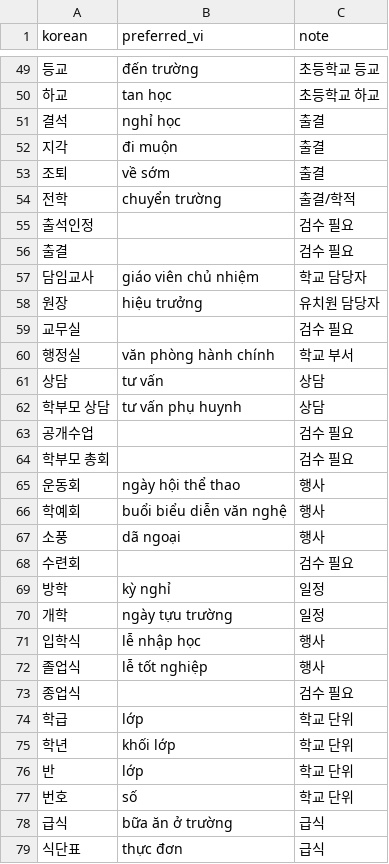
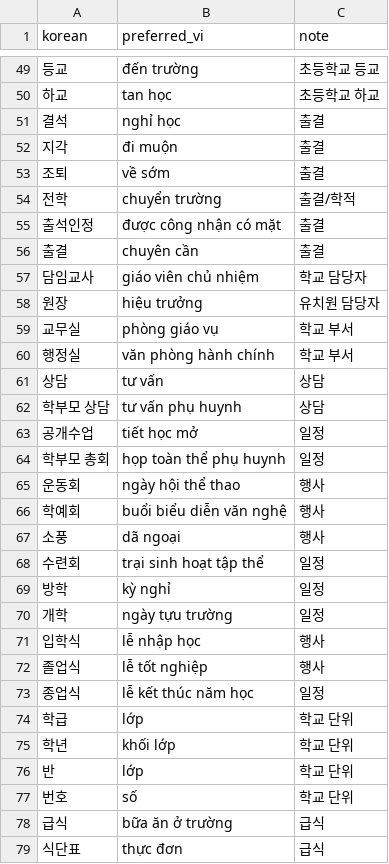
Before and after one commit to mosejong/translation-tts-lab, a CSV file: translation/term_glossary.csv, drawn as a sheet; only a part is shown, gaps mark what is left out; the diff covers the shown part only.

```diff
--- a/translation/term_glossary.csv
+++ b/translation/term_glossary.csv
@@ -54,7 +54,7 @@ korean,preferred_vi,note
 전학,chuyển trường,출결/학적
-출석인정,,검수 필요
-출결,,검수 필요
+출석인정,được công nhận có mặt,출결
+출결,chuyên cần,출결
 담임교사,giáo viên chủ nhiệm,학교 담당자
 원장,hiệu trưởng,유치원 담당자
-교무실,,검수 필요
+교무실,phòng giáo vụ,학교 부서
 행정실,văn phòng hành chính,학교 부서
@@ -62,4 +62,4 @@ korean,preferred_vi,note
 학부모 상담,tư vấn phụ huynh,상담
-공개수업,,검수 필요
-학부모 총회,,검수 필요
+공개수업,tiết học mở,일정
+학부모 총회,họp toàn thể phụ huynh,일정
 운동회,ngày hội thể thao,행사
@@ -67,3 +67,3 @@ korean,preferred_vi,note
 소풍,dã ngoại,행사
-수련회,,검수 필요
+수련회,trại sinh hoạt tập thể,일정
 방학,kỳ nghỉ,일정
@@ -72,3 +72,3 @@ korean,preferred_vi,note
 졸업식,lễ tốt nghiệp,행사
-종업식,,검수 필요
+종업식,lễ kết thúc năm học,일정
 학급,lớp,학교 단위
```
Also changed, not shown: 49 edited cells elsewhere in this file, 13 other files.
